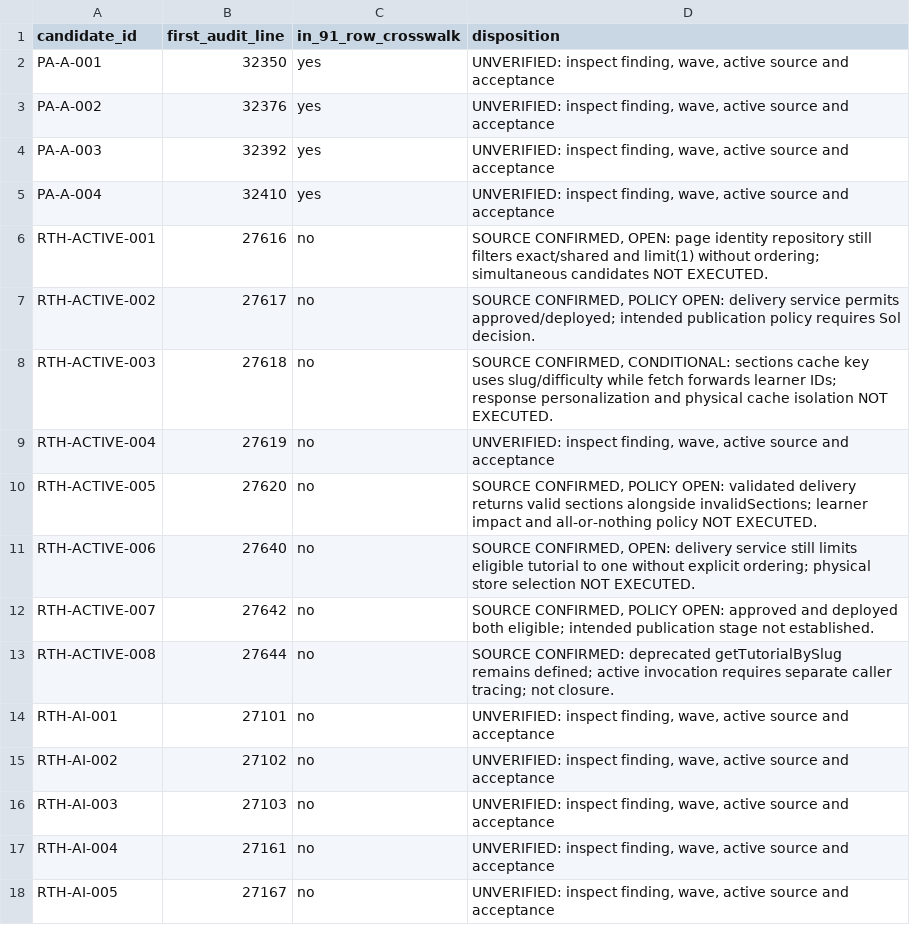
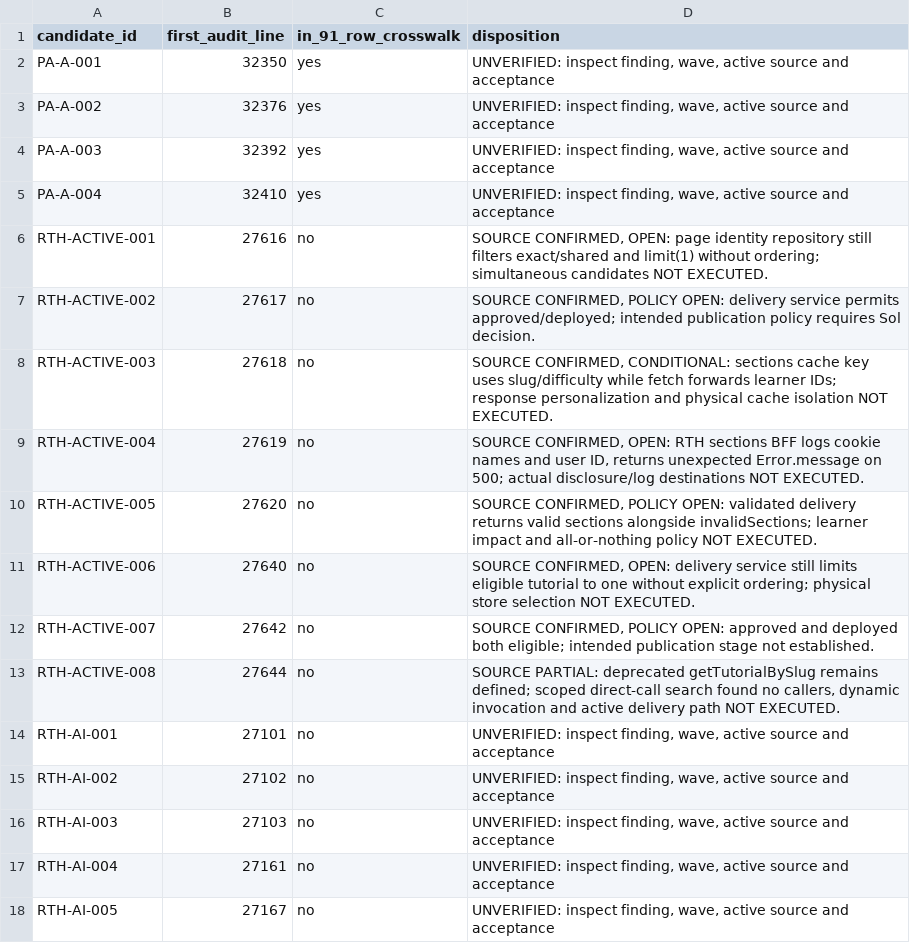
Before and after one commit to skillupitacademy-alt/SUIA_RTH_SHC, a CSV file: audit/W1_W3_Audit_Finding_Candidate_Index.csv, drawn as a sheet; only a part is shown.

Commit message:
docs(audit): qualify tutorial bff and slug findings

```diff
--- a/audit/W1_W3_Audit_Finding_Candidate_Index.csv
+++ b/audit/W1_W3_Audit_Finding_Candidate_Index.csv
@@ -8,3 +8,3 @@ RTH-ACTIVE-002,27617,no,"SOURCE CONFIRMED, POLICY OPEN: delivery service permits
 RTH-ACTIVE-003,27618,no,"SOURCE CONFIRMED, CONDITIONAL: sections cache key uses slug/difficulty while fetch forwards learner IDs; response personalization and physical cache isolation NOT EXECUTED."
-RTH-ACTIVE-004,27619,no,"UNVERIFIED: inspect finding, wave, active source and acceptance"
+RTH-ACTIVE-004,27619,no,"SOURCE CONFIRMED, OPEN: RTH sections BFF logs cookie names and user ID, returns unexpected Error.message on 500; actual disclosure/log destinations NOT EXECUTED."
 RTH-ACTIVE-005,27620,no,"SOURCE CONFIRMED, POLICY OPEN: validated delivery returns valid sections alongside invalidSections; learner impact and all-or-nothing policy NOT EXECUTED."
@@ -12,3 +12,3 @@ RTH-ACTIVE-006,27640,no,"SOURCE CONFIRMED, OPEN: delivery service still limits e
 RTH-ACTIVE-007,27642,no,"SOURCE CONFIRMED, POLICY OPEN: approved and deployed both eligible; intended publication stage not established."
-RTH-ACTIVE-008,27644,no,SOURCE CONFIRMED: deprecated getTutorialBySlug remains defined; active invocation requires separate caller tracing; not closure.
+RTH-ACTIVE-008,27644,no,"SOURCE PARTIAL: deprecated getTutorialBySlug remains defined; scoped direct-call search found no callers, dynamic invocation and active delivery path NOT EXECUTED."
 RTH-AI-001,27101,no,"UNVERIFIED: inspect finding, wave, active source and acceptance"
```
Also changed, not shown: 1 other file.
